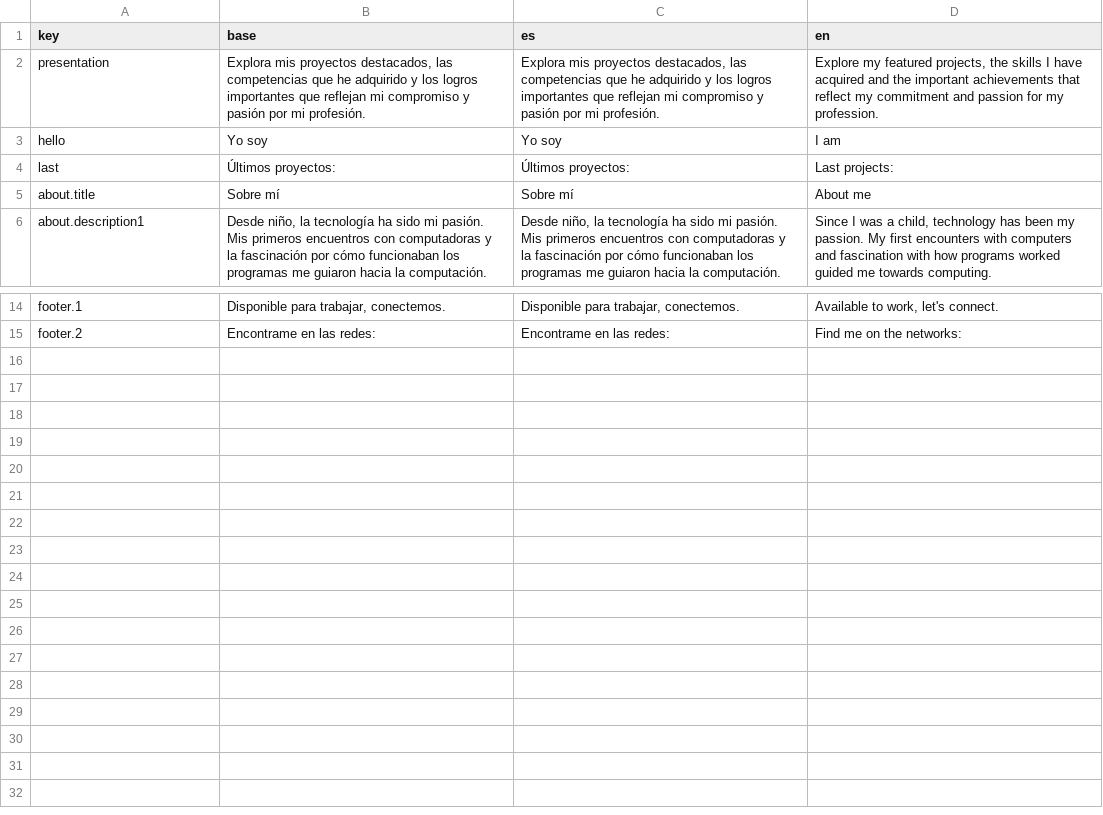
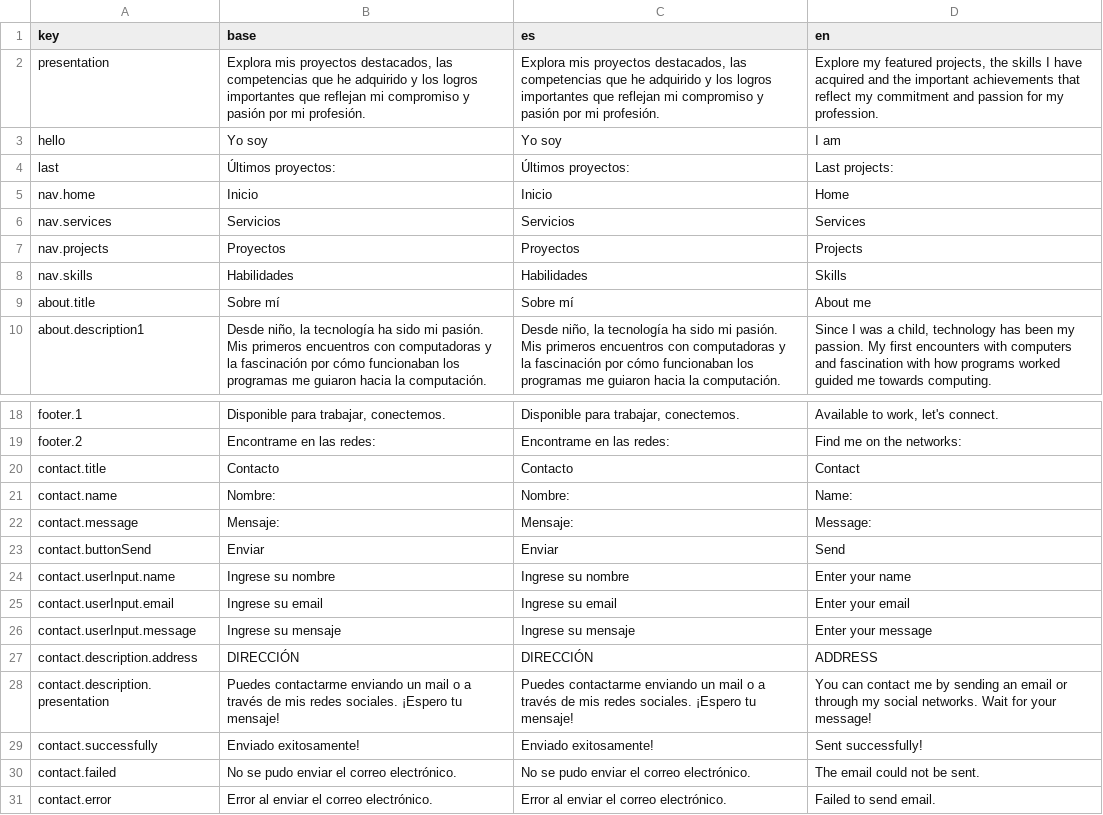
Before and after one commit to javierh-castro/web-profile, a CSV file: src/services/langs/translations-app.csv, drawn as a sheet; only a part is shown, gaps mark what is left out; the diff names each change by its address in the sheet, - before the commit and + after, or states it on an @@ line.

```diff
--- a/src/services/langs/translations-app.csv
+++ b/src/services/langs/translations-app.csv
+row 5: nav.home | Inicio | Inicio | Home
+row 6: nav.services | Servicios | Servicios | Services
+row 7: nav.projects | Proyectos | Proyectos | Projects
+row 8: nav.skills | Habilidades | Habilidades | Skills
+row 20: contact.title | Contacto | Contacto | Contact
+row 21: contact.name | Nombre: | Nombre: | Name:
+row 22: contact.message | Mensaje: | Mensaje: | Message:
+row 23: contact.buttonSend | Enviar | Enviar | Send
+row 24: contact.userInput.name | Ingrese su nombre | Ingrese su nombre | Enter your name
+row 25: contact.userInput.email | Ingrese su email | Ingrese su email | Enter your email
+row 26: contact.userInput.message | Ingrese su mensaje | Ingrese su mensaje | Enter your message
+row 27: contact.description.address | DIRECCIÓN | DIRECCIÓN | ADDRESS
+row 28: contact.description.presentation | Puedes contactarme enviando un mail o a través de mis redes sociales. ¡Espero tu mensaje! | Puedes contactarme enviando un mail o a través de mis redes sociales. ¡Espero tu mensaje! | You can contact me by sending an email or through my social networks. Wait for your message!
+row 29: contact.successfully | Enviado exitosamente! | Enviado exitosamente! | Sent successfully!
+row 30: contact.failed | No se pudo enviar el correo electrónico. | No se pudo enviar el correo electrónico. | The email could not be sent.
+row 31: contact.error | Error al enviar el correo electrónico. | Error al enviar el correo electrónico. | Failed to send email.
```
Also changed, not shown: 13 other files.
